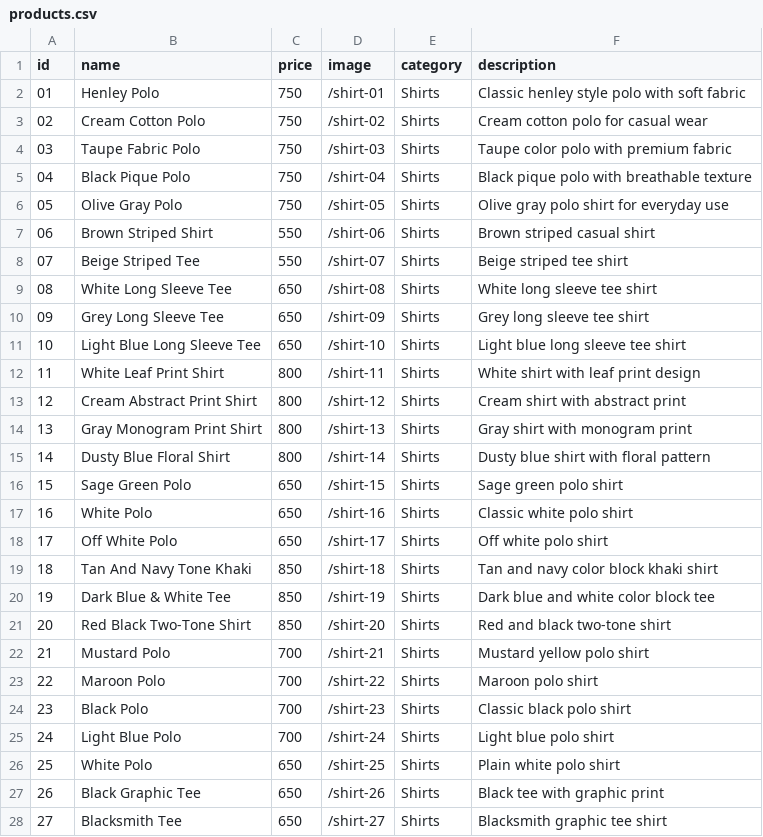
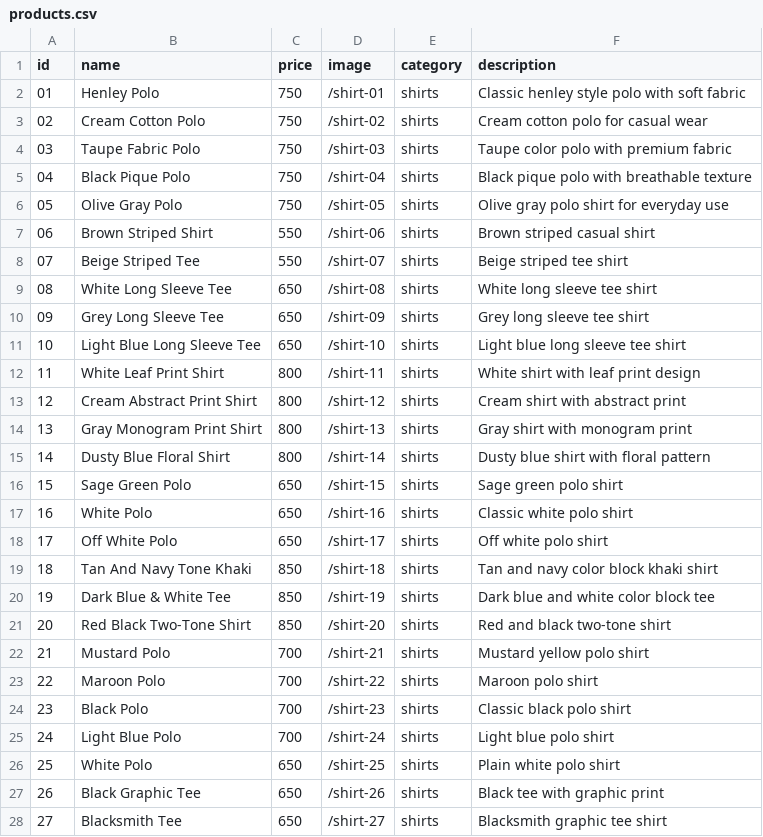
Before and after one commit to victornzoka8-bot/Ikuthu-collections, a CSV file: data/products.csv, drawn as a sheet; only a part is shown; the diff covers the shown part only.

Commit message:
Update products.csv now

```diff
--- a/data/products.csv
+++ b/data/products.csv
@@ -1,28 +1,28 @@
 id,name,price,image,category,description
-01,Henley Polo,750,/shirt-01,Shirts,Classic henley style polo with soft fabric
-02,Cream Cotton Polo,750,/shirt-02,Shirts,Cream cotton polo for casual wear
-03,Taupe Fabric Polo,750,/shirt-03,Shirts,Taupe color polo with premium fabric
-04,Black Pique Polo,750,/shirt-04,Shirts,Black pique polo with breathable texture
-05,Olive Gray Polo,750,/shirt-05,Shirts,Olive gray polo shirt for everyday use
-06,Brown Striped Shirt,550,/shirt-06,Shirts,Brown striped casual shirt
-07,Beige Striped Tee,550,/shirt-07,Shirts,Beige striped tee shirt
-08,White Long Sleeve Tee,650,/shirt-08,Shirts,White long sleeve tee shirt
-09,Grey Long Sleeve Tee,650,/shirt-09,Shirts,Grey long sleeve tee shirt
-10,Light Blue Long Sleeve Tee,650,/shirt-10,Shirts,Light blue long sleeve tee shirt
-11,White Leaf Print Shirt,800,/shirt-11,Shirts,White shirt with leaf print design
-12,Cream Abstract Print Shirt,800,/shirt-12,Shirts,Cream shirt with abstract print
-13,Gray Monogram Print Shirt,800,/shirt-13,Shirts,Gray shirt with monogram print
-14,Dusty Blue Floral Shirt,800,/shirt-14,Shirts,Dusty blue shirt with floral pattern
-15,Sage Green Polo,650,/shirt-15,Shirts,Sage green polo shirt
-16,White Polo,650,/shirt-16,Shirts,Classic white polo shirt
-17,Off White Polo,650,/shirt-17,Shirts,Off white polo shirt
-18,Tan And Navy Tone Khaki,850,/shirt-18,Shirts,Tan and navy color block khaki shirt
-19,Dark Blue & White Tee,850,/shirt-19,Shirts,Dark blue and white color block tee
-20,Red Black Two-Tone Shirt,850,/shirt-20,Shirts,Red and black two-tone shirt
-21,Mustard Polo,700,/shirt-21,Shirts,Mustard yellow polo shirt
-22,Maroon Polo,700,/shirt-22,Shirts,Maroon polo shirt
-23,Black Polo,700,/shirt-23,Shirts,Classic black polo shirt
-24,Light Blue Polo,700,/shirt-24,Shirts,Light blue polo shirt
-25,White Polo,650,/shirt-25,Shirts,Plain white polo shirt
-26,Black Graphic Tee,650,/shirt-26,Shirts,Black tee with graphic print
-27,Blacksmith Tee,650,/shirt-27,Shirts,Blacksmith graphic tee shirt
+01,Henley Polo,750,/shirt-01,shirts,Classic henley style polo with soft fabric
+02,Cream Cotton Polo,750,/shirt-02,shirts,Cream cotton polo for casual wear
+03,Taupe Fabric Polo,750,/shirt-03,shirts,Taupe color polo with premium fabric
+04,Black Pique Polo,750,/shirt-04,shirts,Black pique polo with breathable texture
+05,Olive Gray Polo,750,/shirt-05,shirts,Olive gray polo shirt for everyday use
+06,Brown Striped Shirt,550,/shirt-06,shirts,Brown striped casual shirt
+07,Beige Striped Tee,550,/shirt-07,shirts,Beige striped tee shirt
+08,White Long Sleeve Tee,650,/shirt-08,shirts,White long sleeve tee shirt
+09,Grey Long Sleeve Tee,650,/shirt-09,shirts,Grey long sleeve tee shirt
+10,Light Blue Long Sleeve Tee,650,/shirt-10,shirts,Light blue long sleeve tee shirt
+11,White Leaf Print Shirt,800,/shirt-11,shirts,White shirt with leaf print design
+12,Cream Abstract Print Shirt,800,/shirt-12,shirts,Cream shirt with abstract print
+13,Gray Monogram Print Shirt,800,/shirt-13,shirts,Gray shirt with monogram print
+14,Dusty Blue Floral Shirt,800,/shirt-14,shirts,Dusty blue shirt with floral pattern
+15,Sage Green Polo,650,/shirt-15,shirts,Sage green polo shirt
+16,White Polo,650,/shirt-16,shirts,Classic white polo shirt
+17,Off White Polo,650,/shirt-17,shirts,Off white polo shirt
+18,Tan And Navy Tone Khaki,850,/shirt-18,shirts,Tan and navy color block khaki shirt
+19,Dark Blue & White Tee,850,/shirt-19,shirts,Dark blue and white color block tee
+20,Red Black Two-Tone Shirt,850,/shirt-20,shirts,Red and black two-tone shirt
+21,Mustard Polo,700,/shirt-21,shirts,Mustard yellow polo shirt
+22,Maroon Polo,700,/shirt-22,shirts,Maroon polo shirt
+23,Black Polo,700,/shirt-23,shirts,Classic black polo shirt
+24,Light Blue Polo,700,/shirt-24,shirts,Light blue polo shirt
+25,White Polo,650,/shirt-25,shirts,Plain white polo shirt
+26,Black Graphic Tee,650,/shirt-26,shirts,Black tee with graphic print
+27,Blacksmith Tee,650,/shirt-27,shirts,Blacksmith graphic tee shirt
```
Also changed, not shown: 15 edited cells elsewhere in this file.
